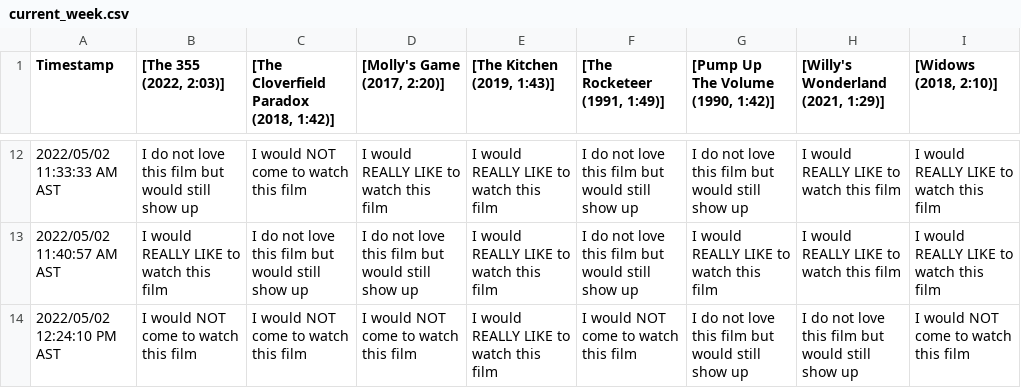
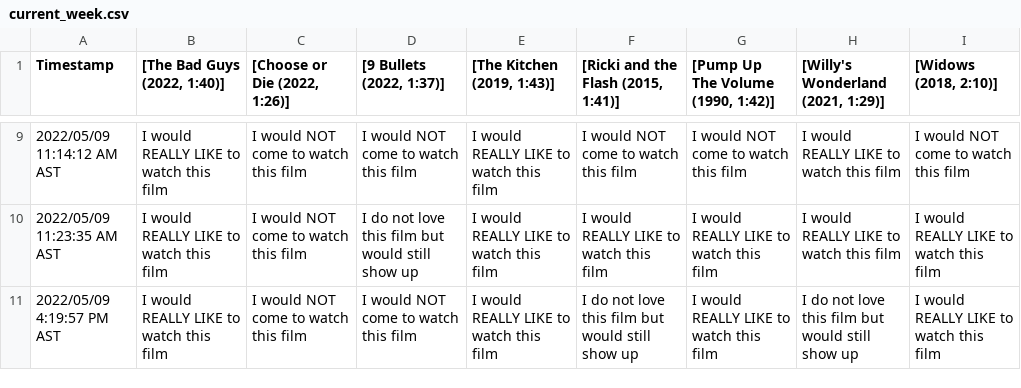
Before and after one commit to JCSzamosi/MovieNight, a CSV file: data/current_week.csv, drawn as a sheet; only a part is shown, gaps mark what is left out; the diff covers the shown part only.

```diff
--- a/data/current_week.csv
+++ b/data/current_week.csv
@@ -1 +1 @@
-"Timestamp"," [The 355 (2022, 2:03)]"," [The Cloverfield Paradox (2018, 1:42)]"," [Molly's Game (2017, 2:20)]"," [The Kitchen (2019, 1:43)]"," [The Rocketeer (1991, 1:49)]"," [Pump Up The Volume (1990, 1:42)]"," [Willy's Wonderland (2021, 1:29)]"," [Widows (2018, 2:10)]"
+"Timestamp"," [The Bad Guys (2022, 1:40)]"," [Choose or Die (2022, 1:26)]"," [9 Bullets (2022, 1:37)]"," [The Kitchen (2019, 1:43)]"," [Ricki and the Flash (2015, 1:41)]"," [Pump Up The Volume (1990, 1:42)]"," [Willy's Wonderland (2021, 1:29)]"," [Widows (2018, 2:10)]"
@@ -12,3 +9,3 @@
-"2022/05/02 11:33:33 AM AST","I do not love this film but would still show up","I would NOT come to watch this film","I would REALLY LIKE to watch this film","I would REALLY LIKE to watch this film","I do not love this film but would still show up","I do not love this film but would still show up","I would REALLY LIKE to watch this film","I would REALLY LIKE to watch this film"
-"2022/05/02 11:40:57 AM AST","I would REALLY LIKE to watch this film","I do not love this film but would still show up","I do not love this film but would still show up","I would REALLY LIKE to watch this film","I do not love this film but would still show up","I would REALLY LIKE to watch this film","I would REALLY LIKE to watch this film","I would REALLY LIKE to watch this film"
-"2022/05/02 12:24:10 PM AST","I would NOT come to watch this film","I would NOT come to watch this film","I would NOT come to watch this film","I would REALLY LIKE to watch this film","I would NOT come to watch this film","I do not love this film but would still show up","I do not love this film but would still show up","I would NOT come to watch this film"
+"2022/05/09 11:14:12 AM AST","I would REALLY LIKE to watch this film","I would NOT come to watch this film","I would NOT come to watch this film","I would REALLY LIKE to watch this film","I would NOT come to watch this film","I would NOT come to watch this film","I would REALLY LIKE to watch this film","I would NOT come to watch this film"
+"2022/05/09 11:23:35 AM AST","I would REALLY LIKE to watch this film","I would NOT come to watch this film","I do not love this film but would still show up","I would REALLY LIKE to watch this film","I would REALLY LIKE to watch this film","I would REALLY LIKE to watch this film","I would REALLY LIKE to watch this film","I would REALLY LIKE to watch this film"
+"2022/05/09 4:19:57 PM AST","I would REALLY LIKE to watch this film","I would NOT come to watch this film","I would NOT come to watch this film","I would REALLY LIKE to watch this film","I do not love this film but would still show up","I would REALLY LIKE to watch this film","I do not love this film but would still show up","I would REALLY LIKE to watch this film"
```
Also changed, not shown: 3 removed rows and 26 edited cells elsewhere in this file, data/current_movies.csv, 3 other files.
